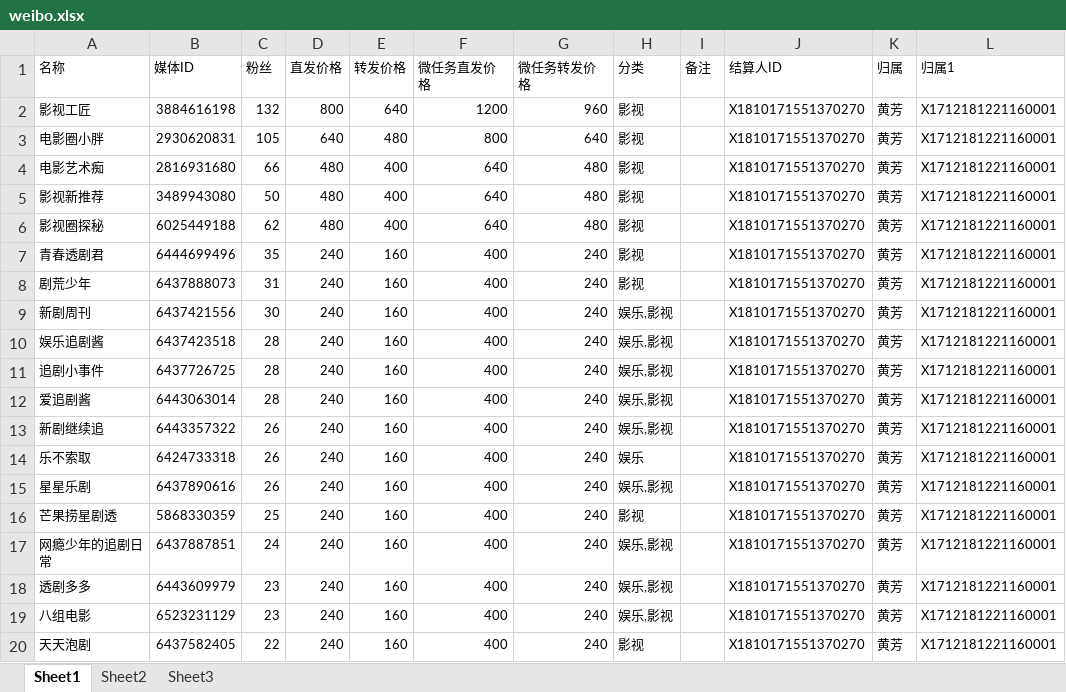
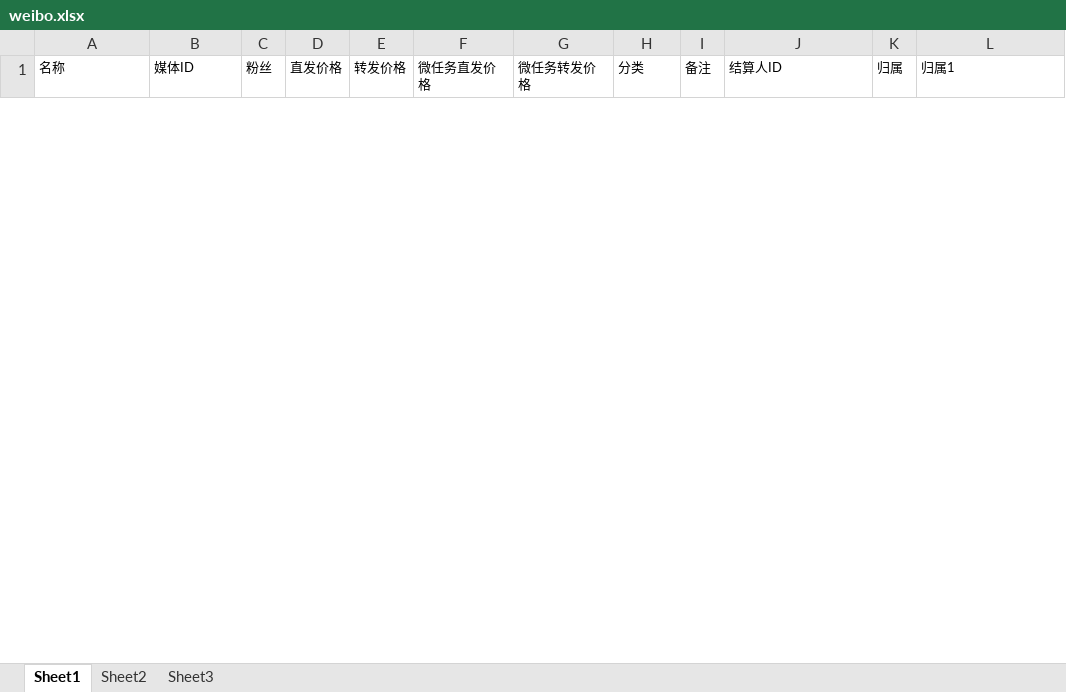
Before and after one commit to radtek/AdaSystem, an Excel workbook: Ada.Web/upload/weibo.xlsx, sheet Sheet1, drawn as a sheet; only a part is shown; values as stored, in another font and other column widths than the file's, no borders; removed rows and columns are numbered as before the commit, all else as after; the diff covers the shown part only; the diff names each change by its address in the sheet, - before the commit and + after, or states it on an @@ line.

```diff
--- a/Ada.Web/upload/weibo.xlsx (sheet Sheet1)
+++ b/Ada.Web/upload/weibo.xlsx (sheet Sheet1)
-row 2: 影视工匠 | 3884616198 | 132 | 800 | 640 | 1200 | 960 | 影视 |  | X1810171551370270 | 黄芳 | X1712181221160001
-row 3: 电影圈小胖 | 2930620831 | 105 | 640 | 480 | 800 | 640 | 影视 |  | X1810171551370270 | 黄芳 | X1712181221160001
-row 4: 电影艺术痴 | 2816931680 | 66 | 480 | 400 | 640 | 480 | 影视 |  | X1810171551370270 | 黄芳 | X1712181221160001
-row 5: 影视新推荐 | 3489943080 | 50 | 480 | 400 | 640 | 480 | 影视 |  | X1810171551370270 | 黄芳 | X1712181221160001
-row 6: 影视圈探秘 | 6025449188 | 62 | 480 | 400 | 640 | 480 | 影视 |  | X1810171551370270 | 黄芳 | X1712181221160001
-row 7: 青春透剧君 | 6444699496 | 35 | 240 | 160 | 400 | 240 | 影视 |  | X1810171551370270 | 黄芳 | X1712181221160001
-row 8: 剧荒少年 | 6437888073 | 31 | 240 | 160 | 400 | 240 | 影视 |  | X1810171551370270 | 黄芳 | X1712181221160001
-row 9: 新剧周刊 | 6437421556 | 30 | 240 | 160 | 400 | 240 | 娱乐,影视 |  | X1810171551370270 | 黄芳 | X1712181221160001
-row 10: 娱乐追剧酱 | 6437423518 | 28 | 240 | 160 | 400 | 240 | 娱乐,影视 |  | X1810171551370270 | 黄芳 | X1712181221160001
-row 11: 追剧小事件 | 6437726725 | 28 | 240 | 160 | 400 | 240 | 娱乐,影视 |  | X1810171551370270 | 黄芳 | X1712181221160001
-row 12: 爱追剧酱 | 6443063014 | 28 | 240 | 160 | 400 | 240 | 娱乐,影视 |  | X1810171551370270 | 黄芳 | X1712181221160001
-row 13: 新剧继续追 | 6443357322 | 26 | 240 | 160 | 400 | 240 | 娱乐,影视 |  | X1810171551370270 | 黄芳 | X1712181221160001
-row 14: 乐不索取 | 6424733318 | 26 | 240 | 160 | 400 | 240 | 娱乐 |  | X1810171551370270 | 黄芳 | X1712181221160001
-row 15: 星星乐剧 | 6437890616 | 26 | 240 | 160 | 400 | 240 | 娱乐,影视 |  | X1810171551370270 | 黄芳 | X1712181221160001
-row 16: 芒果捞星剧透 | 5868330359 | 25 | 240 | 160 | 400 | 240 | 影视 |  | X1810171551370270 | 黄芳 | X1712181221160001
-row 17: 网瘾少年的追剧日常 | 6437887851 | 24 | 240 | 160 | 400 | 240 | 娱乐,影视 |  | X1810171551370270 | 黄芳 | X1712181221160001
-row 18: 透剧多多 | 6443609979 | 23 | 240 | 160 | 400 | 240 | 娱乐,影视 |  | X1810171551370270 | 黄芳 | X1712181221160001
-row 19: 八组电影 | 6523231129 | 23 | 240 | 160 | 400 | 240 | 娱乐,影视 |  | X1810171551370270 | 黄芳 | X1712181221160001
-row 20: 天天泡剧 | 6437582405 | 22 | 240 | 160 | 400 | 240 | 影视 |  | X1810171551370270 | 黄芳 | X1712181221160001
```
Also changed, not shown: 64 added rows and 46 removed rows elsewhere in this sheet, 14 other files.
